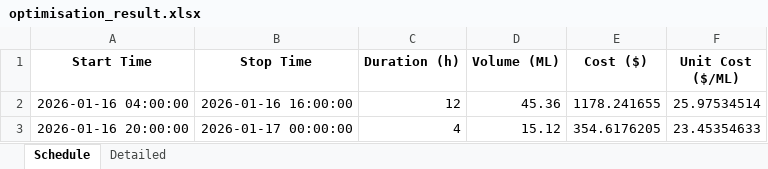
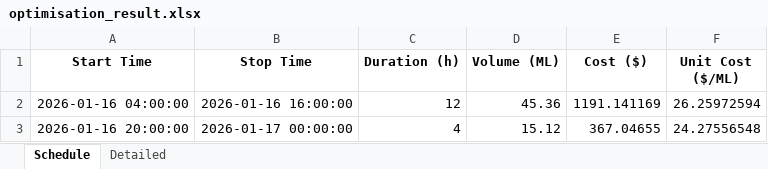
Before and after one commit to wjt1991/pump-optimisation-for-SHW, an Excel workbook: data/latest/optimisation_result.xlsx, sheet Schedule, drawn as a sheet; values as stored, in another font and other column widths than the file's, no borders; the diff names each change by its address in the sheet, - before the commit and + after, or states it on an @@ line.

```diff
--- a/data/latest/optimisation_result.xlsx (sheet Schedule)
+++ b/data/latest/optimisation_result.xlsx (sheet Schedule)
-E2 (Cost ($)): 1178.241655
+E2 (Cost ($)): 1191.141169
-F2 (Unit Cost ($/ML)): 25.97534514
+F2 (Unit Cost ($/ML)): 26.25972594
-E3 (Cost ($)): 354.6176205
+E3 (Cost ($)): 367.04655
-F3 (Unit Cost ($/ML)): 23.45354633
+F3 (Unit Cost ($/ML)): 24.27556548
```
Also changed, not shown: sheet Detailed, 3 other files.
